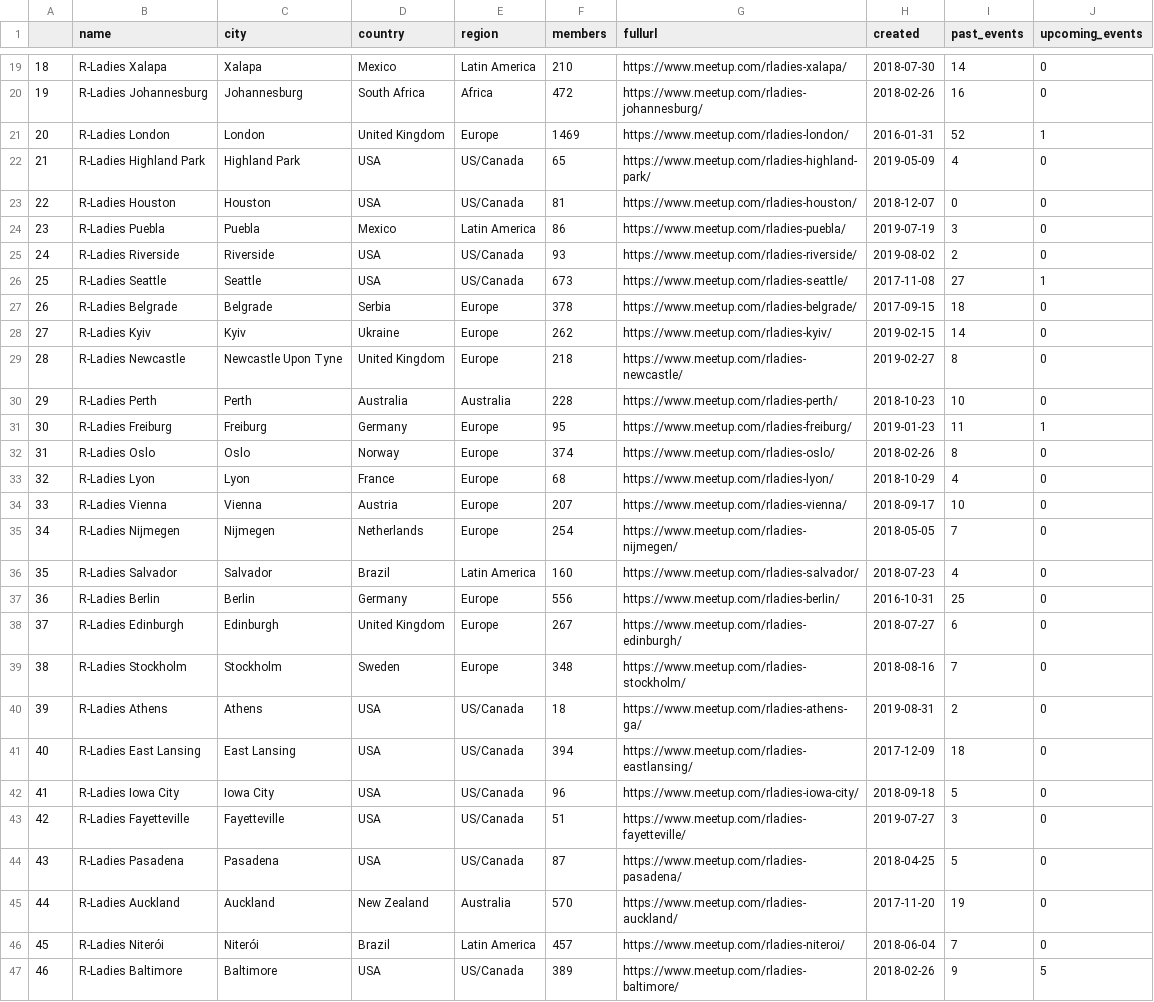
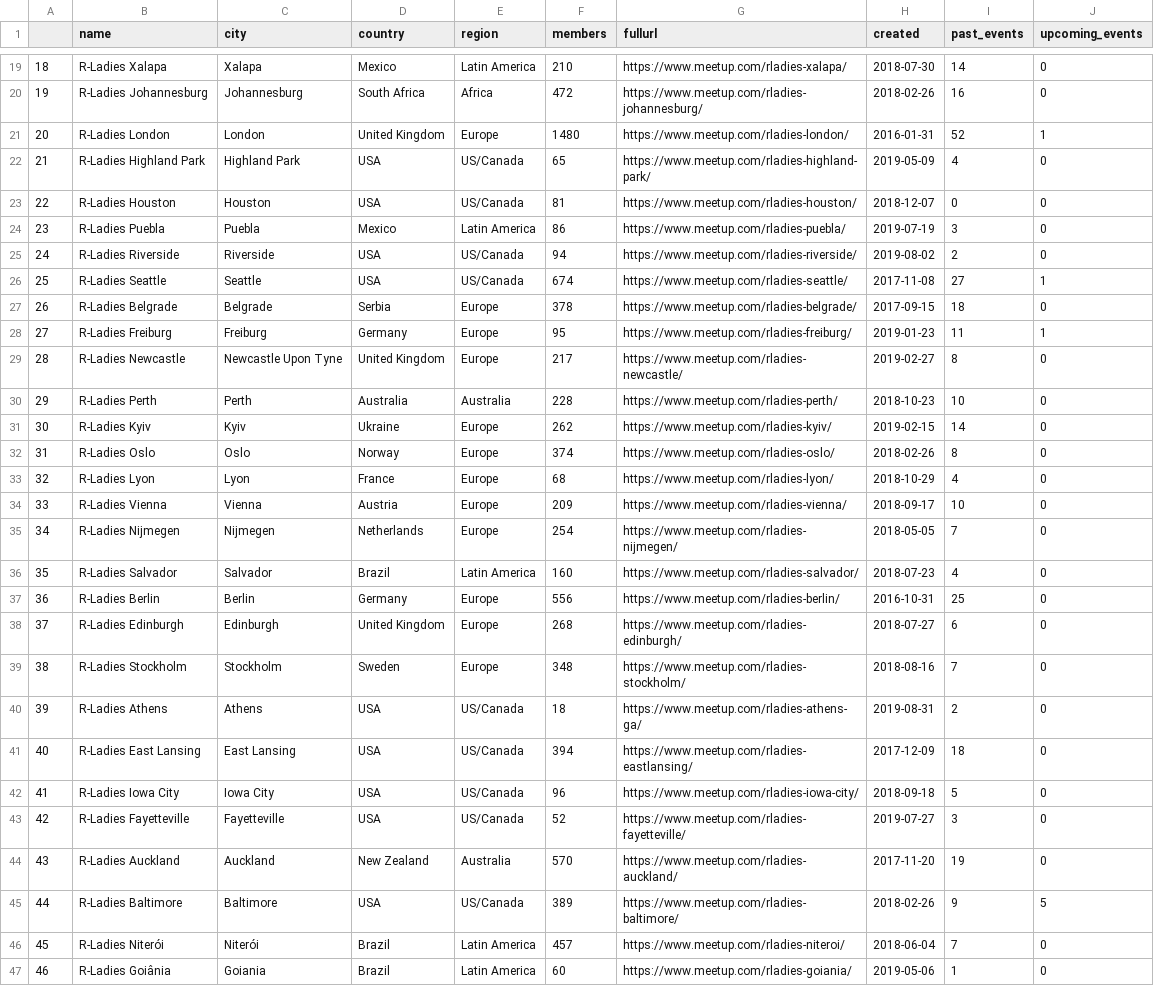
Before and after one commit to r-community/user-groups, a CSV file: docs/data/rladies.csv, drawn as a sheet; only a part is shown, gaps mark what is left out; removed rows and columns are numbered as before the commit, all else as after; the diff covers the shown part only; the diff names each change by its address in the sheet, - before the commit and + after, or states it on an @@ line.

```diff
--- a/docs/data/rladies.csv
+++ b/docs/data/rladies.csv
@@ column A renumbered between rows 11 and 110 @@
-F21 (members): 1469
+F21 (members): 1480
-F25 (members): 93
+F25 (members): 94
-F26 (members): 673
+F26 (members): 674
@@ row 31 moved to row 28: 27 @@
+row 29: 28 | R-Ladies Newcastle | Newcastle Upon Tyne | United Kingdom | Europe | 217 | https://www.meetup.com/rladies-newcastle/ | 2019-02-27 | 8 | 0
-row 29: 28 | R-Ladies Newcastle | Newcastle Upon Tyne | United Kingdom | Europe | 218 | https://www.meetup.com/rladies-newcastle/ | 2019-02-27 | 8 | 0
-F34 (members): 207
+F34 (members): 209
-F38 (members): 267
+F38 (members): 268
-F43 (members): 51
+F43 (members): 52
@@ row 44 moved to row 70: 69 @@
@@ row 47 moved to row 45: 44 @@
@@ row 49 moved to row 47: 46 @@
```
Also changed, not shown: 2 added rows, 2 removed rows, 6 moved rows and 24 edited cells elsewhere in this file, docs/data/rugs.csv, 5 other files.
